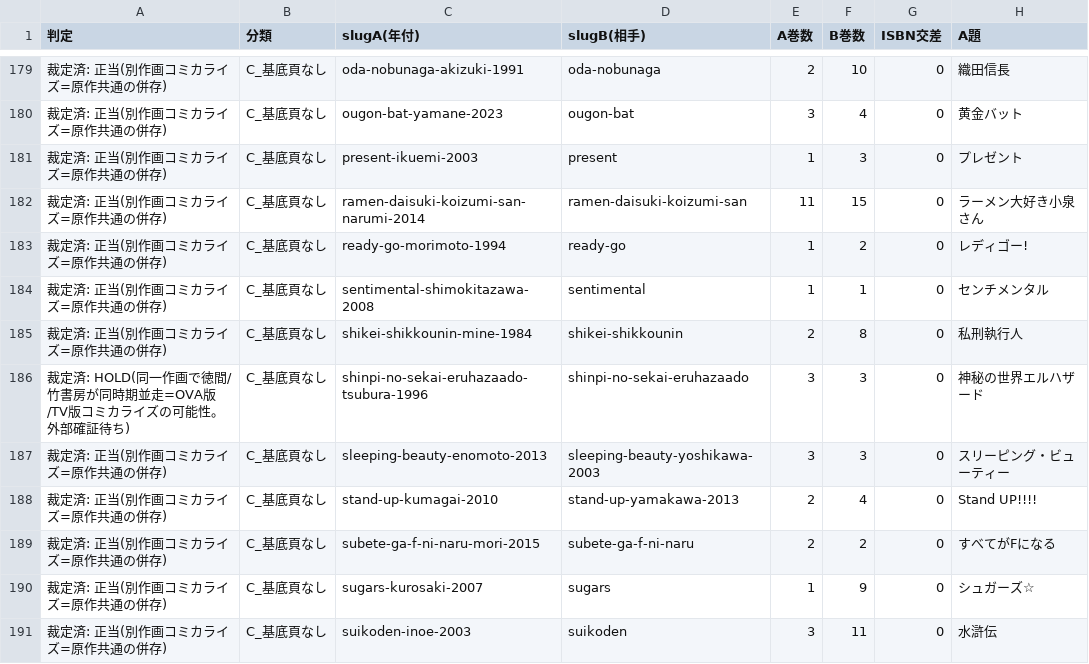
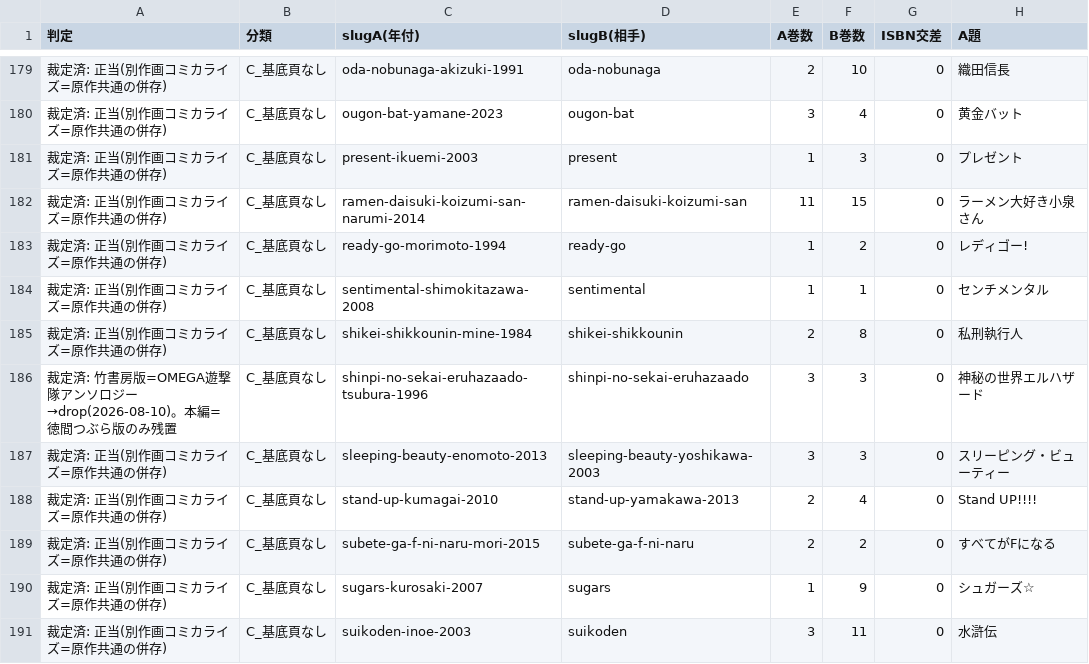
Before and after one commit to shuichi0725-cmyk/MANGAL, a TSV file: docs/production-diagnostics/year-suffix-all.tsv, drawn as a sheet; only a part is shown, gaps mark what is left out; the diff names each change by its address in the sheet, - before the commit and + after, or states it on an @@ line.

```diff
--- a/docs/production-diagnostics/year-suffix-all.tsv
+++ b/docs/production-diagnostics/year-suffix-all.tsv
-A186 (判定): 裁定済: HOLD(同一作画で徳間/竹書房が同時期並走=OVA版/TV版コミカライズの可能性。外部確証待ち)
+A186 (判定): 裁定済: 竹書房版=OMEGA遊撃隊アンソロジー→drop(2026-08-10)。本編=徳間つぶら版のみ残置
```
